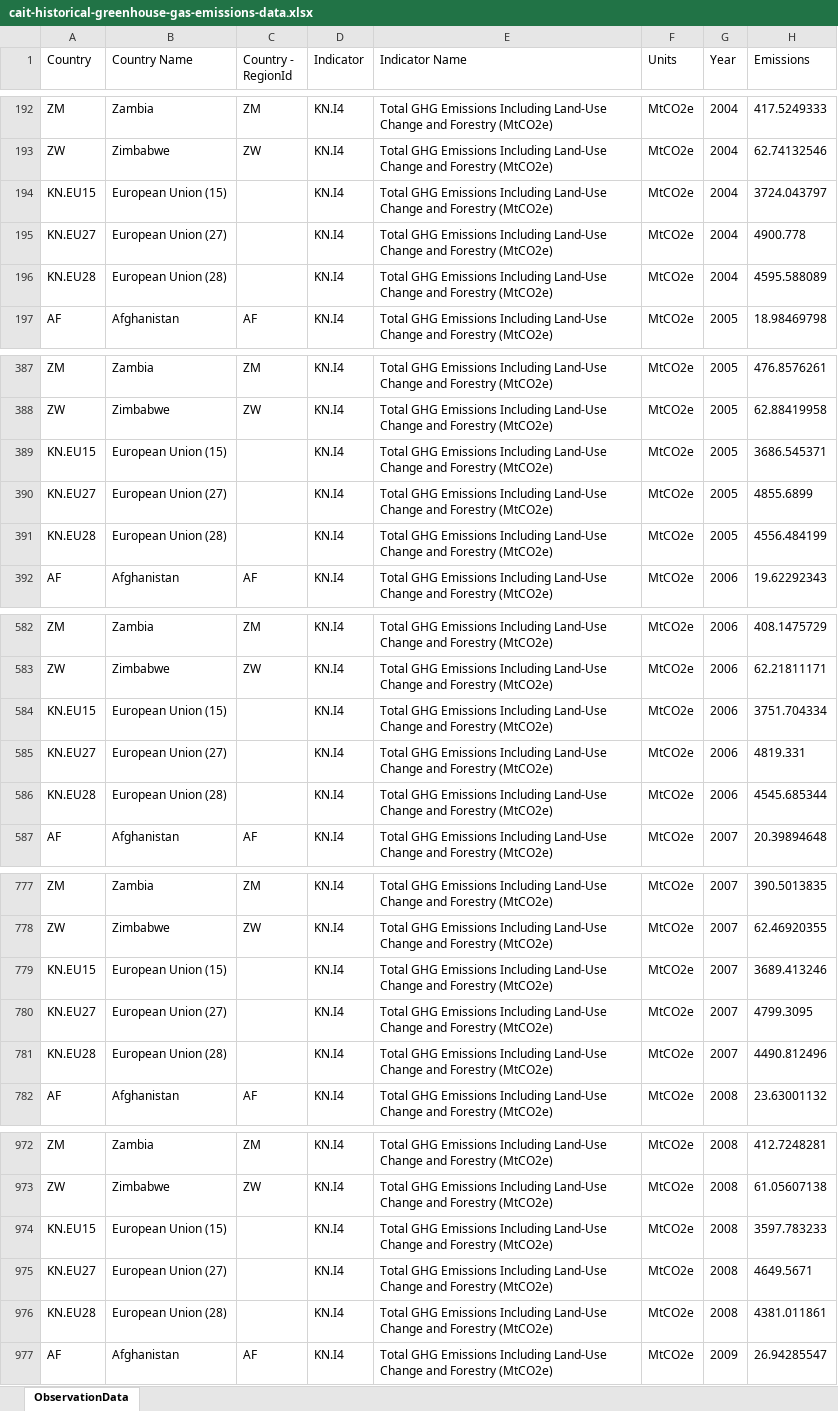
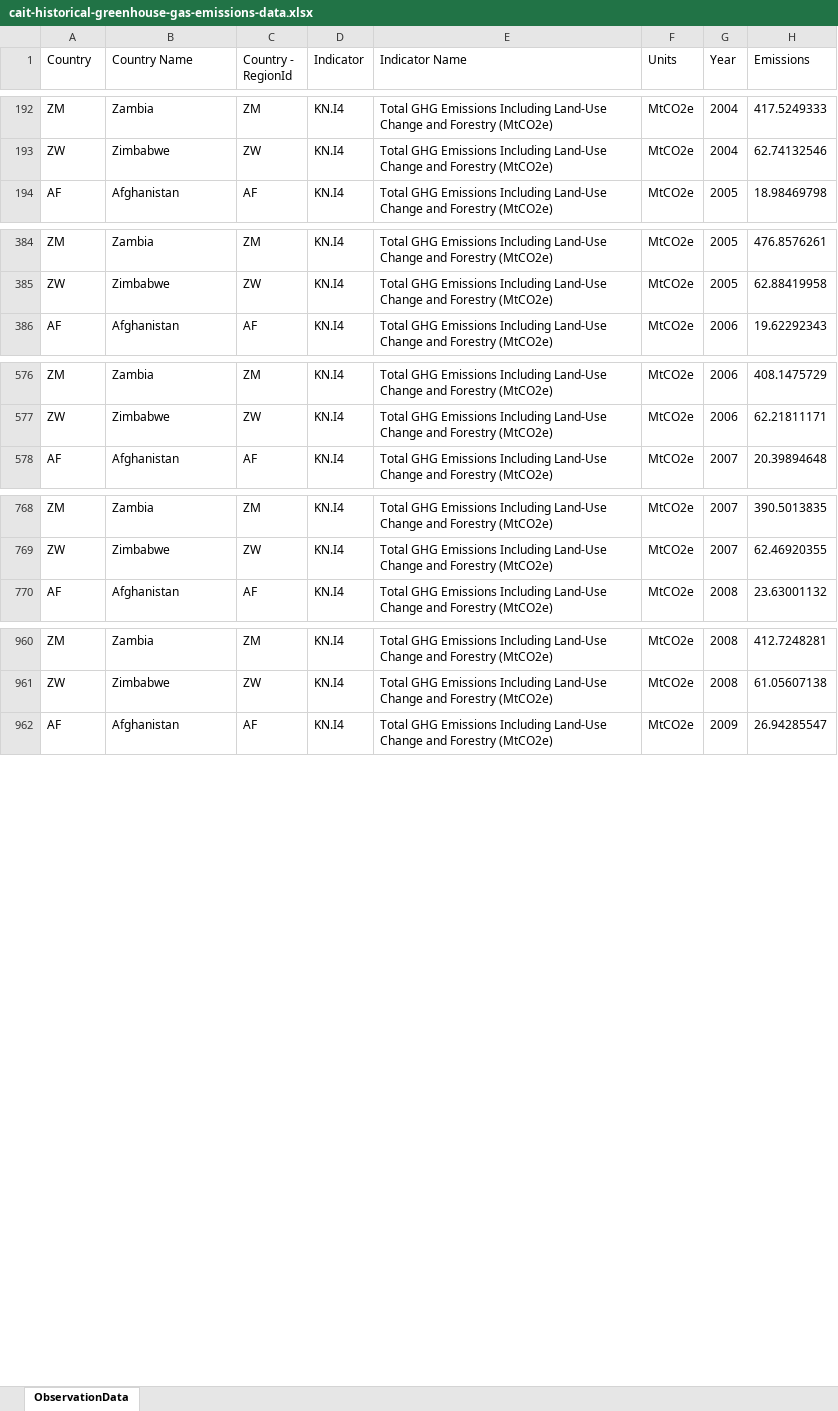
Before and after one commit to jimareed/datasets, an Excel workbook: datasets/cait-historical-greenhouse-gas-emissions-data.xlsx, sheet ObservationData, drawn as a sheet; only a part is shown, gaps mark what is left out; values as stored, in another font and other column widths than the file's, no borders; the diff covers the shown part only; the diff names each change by its address in the sheet, - before the commit and + after, or states it on an @@ line.

```diff
--- a/datasets/cait-historical-greenhouse-gas-emissions-data.xlsx (sheet ObservationData)
+++ b/datasets/cait-historical-greenhouse-gas-emissions-data.xlsx (sheet ObservationData)
-row 194: KN.EU15 | European Union (15) |  | KN.I4 | Total GHG Emissions Including Land-Use Change and Forestry (MtCO2e‍) | MtCO2e | 2004 | 3724.043797
-row 195: KN.EU27 | European Union (27) |  | KN.I4 | Total GHG Emissions Including Land-Use Change and Forestry (MtCO2e‍) | MtCO2e | 2004 | 4900.778
-row 196: KN.EU28 | European Union (28) |  | KN.I4 | Total GHG Emissions Including Land-Use Change and Forestry (MtCO2e‍) | MtCO2e | 2004 | 4595.588089
-row 389: KN.EU15 | European Union (15) |  | KN.I4 | Total GHG Emissions Including Land-Use Change and Forestry (MtCO2e‍) | MtCO2e | 2005 | 3686.545371
-row 390: KN.EU27 | European Union (27) |  | KN.I4 | Total GHG Emissions Including Land-Use Change and Forestry (MtCO2e‍) | MtCO2e | 2005 | 4855.6899
-row 391: KN.EU28 | European Union (28) |  | KN.I4 | Total GHG Emissions Including Land-Use Change and Forestry (MtCO2e‍) | MtCO2e | 2005 | 4556.484199
-row 584: KN.EU15 | European Union (15) |  | KN.I4 | Total GHG Emissions Including Land-Use Change and Forestry (MtCO2e‍) | MtCO2e | 2006 | 3751.704334
-row 585: KN.EU27 | European Union (27) |  | KN.I4 | Total GHG Emissions Including Land-Use Change and Forestry (MtCO2e‍) | MtCO2e | 2006 | 4819.331
-row 586: KN.EU28 | European Union (28) |  | KN.I4 | Total GHG Emissions Including Land-Use Change and Forestry (MtCO2e‍) | MtCO2e | 2006 | 4545.685344
-row 779: KN.EU15 | European Union (15) |  | KN.I4 | Total GHG Emissions Including Land-Use Change and Forestry (MtCO2e‍) | MtCO2e | 2007 | 3689.413246
-row 780: KN.EU27 | European Union (27) |  | KN.I4 | Total GHG Emissions Including Land-Use Change and Forestry (MtCO2e‍) | MtCO2e | 2007 | 4799.3095
-row 781: KN.EU28 | European Union (28) |  | KN.I4 | Total GHG Emissions Including Land-Use Change and Forestry (MtCO2e‍) | MtCO2e | 2007 | 4490.812496
-row 974: KN.EU15 | European Union (15) |  | KN.I4 | Total GHG Emissions Including Land-Use Change and Forestry (MtCO2e‍) | MtCO2e | 2008 | 3597.783233
-row 975: KN.EU27 | European Union (27) |  | KN.I4 | Total GHG Emissions Including Land-Use Change and Forestry (MtCO2e‍) | MtCO2e | 2008 | 4649.5671
-row 976: KN.EU28 | European Union (28) |  | KN.I4 | Total GHG Emissions Including Land-Use Change and Forestry (MtCO2e‍) | MtCO2e | 2008 | 4381.011861
```
Also changed, not shown: 18 removed rows elsewhere in this sheet, 1 other file.
